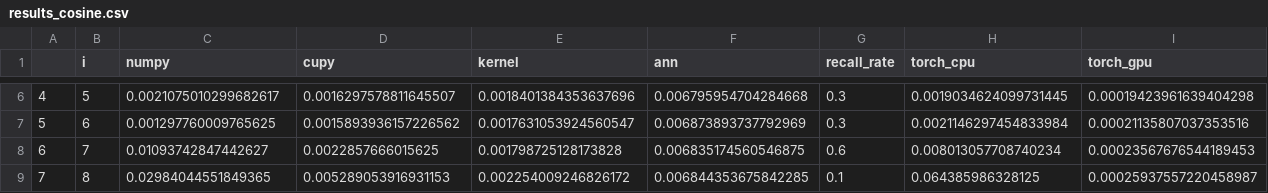
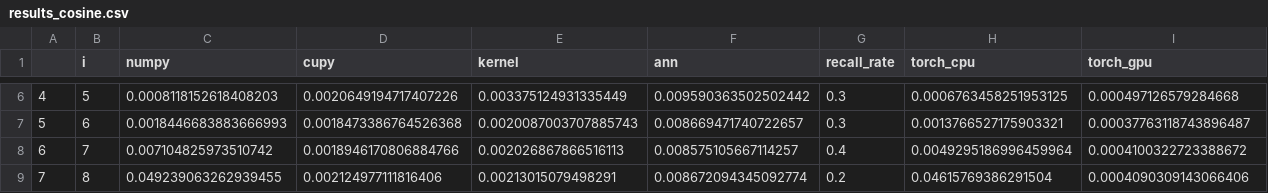
Before and after one commit to Torbet/edin-mls-25-spring, a CSV file: task-1/results_cosine.csv, drawn as a sheet; only a part is shown, gaps mark what is left out; the diff covers the shown part only.

```diff
--- a/task-1/results_cosine.csv
+++ b/task-1/results_cosine.csv
@@ -6,4 +6,4 @@
-4,5,0.0021075010299682617,0.0016297578811645507,0.0018401384353637696,0.006795954704284668,0.3,0.0019034624099731445,0.00019423961639404298
-5,6,0.001297760009765625,0.0015893936157226562,0.0017631053924560547,0.006873893737792969,0.3,0.0021146297454833984,0.00021135807037353516
-6,7,0.01093742847442627,0.0022857666015625,0.001798725128173828,0.006835174560546875,0.6,0.008013057708740234,0.00023567676544189453
-7,8,0.02984044551849365,0.005289053916931153,0.002254009246826172,0.006844353675842285,0.1,0.064385986328125,0.00025937557220458987
+4,5,0.0008118152618408203,0.0020649194717407226,0.003375124931335449,0.009590363502502442,0.3,0.0006763458251953125,0.000497126579284668
+5,6,0.0018446683883666993,0.0018473386764526368,0.0020087003707885743,0.008669471740722657,0.3,0.0013766527175903321,0.00037763118743896487
+6,7,0.007104825973510742,0.0018946170806884766,0.002026867866516113,0.008575105667114257,0.4,0.0049295186996459964,0.0004100322723388672
+7,8,0.049239063262939455,0.002124977111816406,0.00213015079498291,0.008672094345092774,0.2,0.04615769386291504,0.0004090309143066406
```
Also changed, not shown: 48 edited cells elsewhere in this file, task-1/results_dot.csv, task-1/results_l2.csv, 5 other files.
